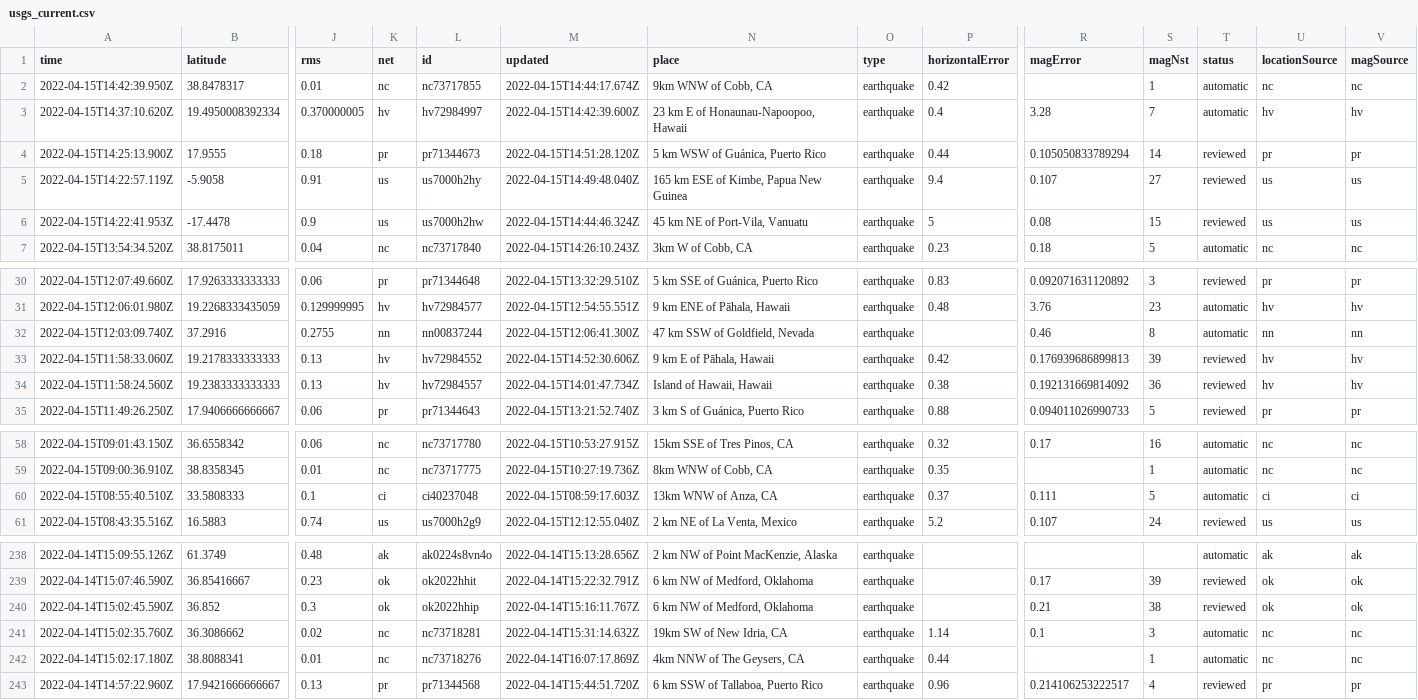
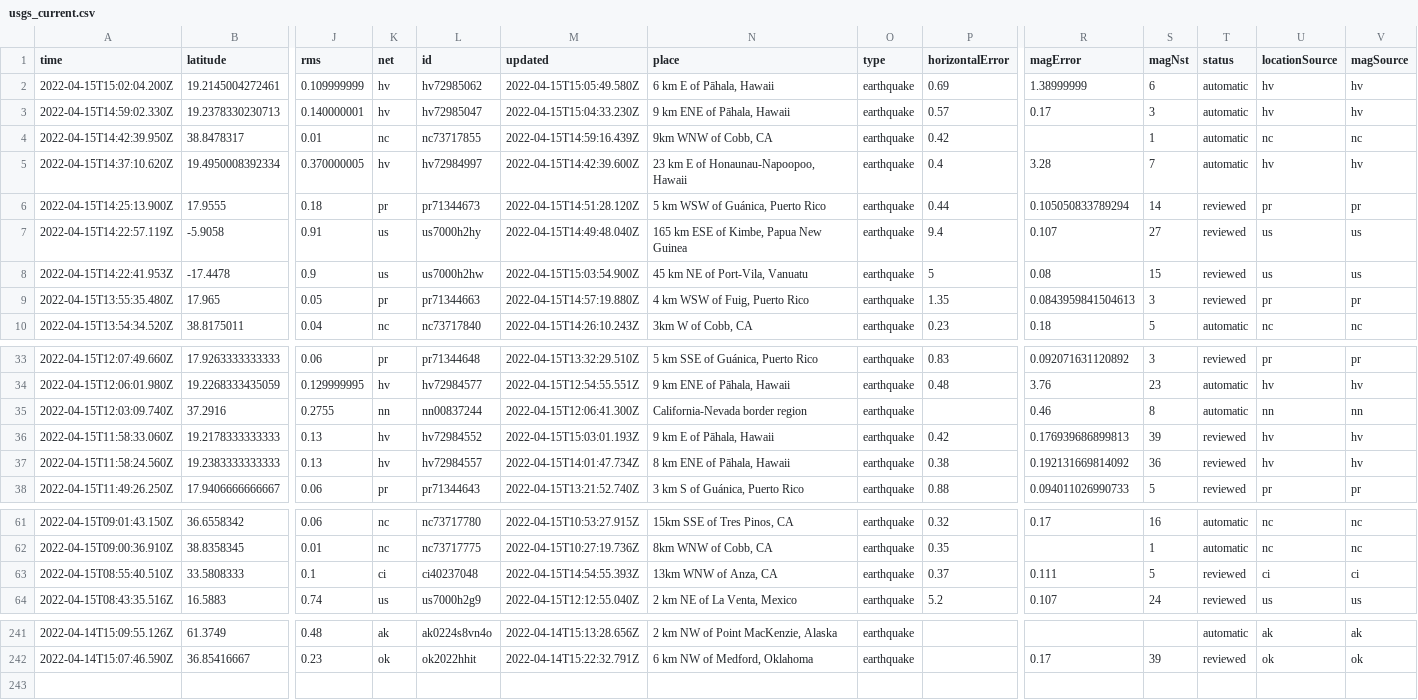
Before and after one commit to AnjDelgado/my-data-robot, a CSV file: usgs_current.csv, drawn as a sheet; only a part is shown, gaps mark what is left out; removed rows and columns are numbered as before the commit, all else as after; rows hold the shown columns only; the diff covers the shown part only; the diff names each change by its address in the sheet, - before the commit and + after, or states it on an @@ line.

```diff
--- a/usgs_current.csv
+++ b/usgs_current.csv
+row 2: 2022-04-15T15:02:04.200Z | 19.2145004272461 | 0.109999999 | hv | hv72985062 | 2022-04-15T15:05:49.580Z | 6 km E of Pāhala, Hawaii | earthquake | 0.69 | 1.38999999 | 6 | automatic | hv | hv
+row 3: 2022-04-15T14:59:02.330Z | 19.2378330230713 | 0.140000001 | hv | hv72985047 | 2022-04-15T15:04:33.230Z | 9 km ENE of Pāhala, Hawaii | earthquake | 0.57 | 0.17 | 3 | automatic | hv | hv
-M4 (updated): 2022-04-15T14:44:17.674Z
+M4 (updated): 2022-04-15T14:59:16.439Z
-M8 (updated): 2022-04-15T14:44:46.324Z
+M8 (updated): 2022-04-15T15:03:54.900Z
+row 9: 2022-04-15T13:55:35.480Z | 17.965 | 0.05 | pr | pr71344663 | 2022-04-15T14:57:19.880Z | 4 km WSW of Fuig, Puerto Rico | earthquake | 1.35 | 0.0843959841504613 | 3 | reviewed | pr | pr
-N35 (place): 47 km SSW of Goldfield, Nevada
+N35 (place): California-Nevada border region
-M36 (updated): 2022-04-15T14:52:30.606Z
+M36 (updated): 2022-04-15T15:03:01.193Z
-N37 (place): Island of Hawaii, Hawaii
+N37 (place): 8 km ENE of Pāhala, Hawaii
-M63 (updated): 2022-04-15T08:59:17.603Z
+M63 (updated): 2022-04-15T14:54:55.393Z
-T63 (status): automatic
+T63 (status): reviewed
-row 240: 2022-04-14T15:02:45.590Z | 36.852 | 0.3 | ok | ok2022hhip | 2022-04-14T15:16:11.767Z | 6 km NW of Medford, Oklahoma | earthquake |  | 0.21 | 38 | reviewed | ok | ok
-row 241: 2022-04-14T15:02:35.760Z | 36.3086662 | 0.02 | nc | nc73718281 | 2022-04-14T15:31:14.632Z | 19km SW of New Idria, CA | earthquake | 1.14 | 0.1 | 3 | automatic | nc | nc
-row 242: 2022-04-14T15:02:17.180Z | 38.8088341 | 0.01 | nc | nc73718276 | 2022-04-14T16:07:17.869Z | 4km NNW of The Geysers, CA | earthquake | 0.44 |  | 1 | automatic | nc | nc
-row 243: 2022-04-14T14:57:22.960Z | 17.9421666666667 | 0.13 | pr | pr71344568 | 2022-04-14T15:44:51.720Z | 6 km SSW of Tallaboa, Puerto Rico | earthquake | 0.96 | 0.214106253222517 | 4 | reviewed | pr | pr
```
Also changed, not shown: 14 edited cells elsewhere in this file.
